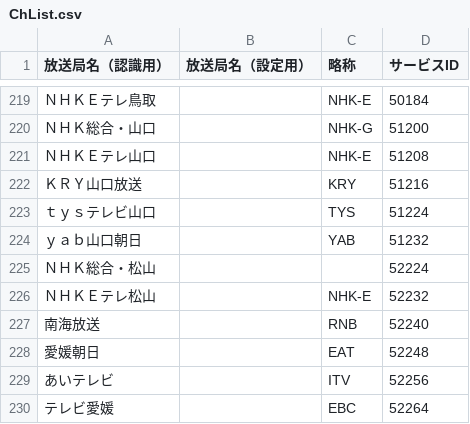
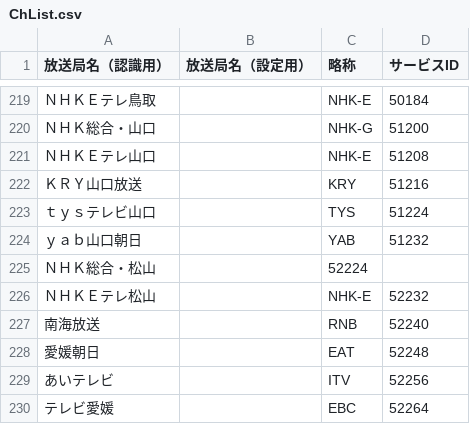
Before and after one commit to requrd/cmcut-qsv, a CSV file: settings/ChList.csv, drawn as a sheet; only a part is shown, gaps mark what is left out.

Commit message:
Update ChList.csv
CSVの余分なカンマを削除

```diff
--- a/settings/ChList.csv
+++ b/settings/ChList.csv
@@ -224,3 +224,3 @@
 ｙａｂ山口朝日,,YAB,51232
-ＮＨＫ総合・松山,,,52224
+ＮＨＫ総合・松山,,52224
 ＮＨＫＥテレ松山,,NHK-E,52232
```
